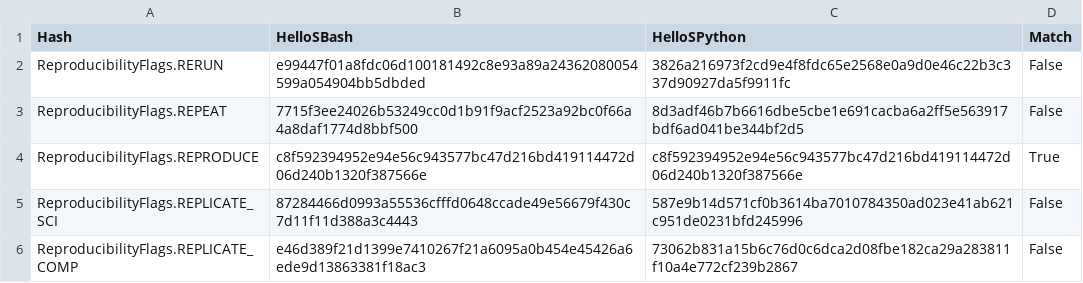
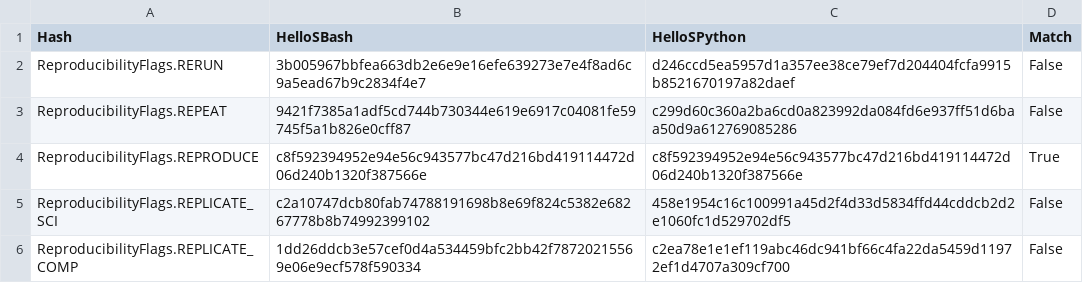
Before and after one commit to pritchardn/windlass, a CSV file: Experiments/EX2HelloWorld/ubu/out.csv, drawn as a sheet.

```diff
--- a/Experiments/EX2HelloWorld/ubu/out.csv
+++ b/Experiments/EX2HelloWorld/ubu/out.csv
@@ -1,6 +1,6 @@
 Hash,HelloSBash,HelloSPython,Match
-ReproducibilityFlags.RERUN,e99447f01a8fdc06d100181492c8e93a89a24362080054599a054904bb5dbded,3826a216973f2cd9e4f8fdc65e2568e0a9d0e46c22b3c337d90927da5f9911fc,False
-ReproducibilityFlags.REPEAT,7715f3ee24026b53249cc0d1b91f9acf2523a92bc0f66a4a8daf1774d8bbf500,8d3adf46b7b6616dbe5cbe1e691cacba6a2ff5e563917bdf6ad041be344bf2d5,False
+ReproducibilityFlags.RERUN,3b005967bbfea663db2e6e9e16efe639273e7e4f8ad6c9a5ead67b9c2834f4e7,d246ccd5ea5957d1a357ee38ce79ef7d204404fcfa9915b8521670197a82daef,False
+ReproducibilityFlags.REPEAT,9421f7385a1adf5cd744b730344e619e6917c04081fe59745f5a1b826e0cff87,c299d60c360a2ba6cd0a823992da084fd6e937ff51d6baa50d9a612769085286,False
 ReproducibilityFlags.REPRODUCE,c8f592394952e94e56c943577bc47d216bd419114472d06d240b1320f387566e,c8f592394952e94e56c943577bc47d216bd419114472d06d240b1320f387566e,True
-ReproducibilityFlags.REPLICATE_SCI,87284466d0993a55536cfffd0648ccade49e56679f430c7d11f11d388a3c4443,587e9b14d571cf0b3614ba7010784350ad023e41ab621c951de0231bfd245996,False
-ReproducibilityFlags.REPLICATE_COMP,e46d389f21d1399e7410267f21a6095a0b454e45426a6ede9d13863381f18ac3,73062b831a15b6c76d0c6dca2d08fbe182ca29a283811f10a4e772cf239b2867,False
+ReproducibilityFlags.REPLICATE_SCI,c2a10747dcb80fab74788191698b8e69f824c5382e68267778b8b74992399102,458e1954c16c100991a45d2f4d33d5834ffd44cddcb2d2e1060fc1d529702df5,False
+ReproducibilityFlags.REPLICATE_COMP,1dd26ddcb3e57cef0d4a534459bfc2bb42f78720215569e06e9ecf578f590334,c2ea78e1e1ef119abc46dc941bf66c4fa22da5459d11972ef1d4707a309cf700,False
```
Also changed, not shown: Experiments/EX1HelloWorld/ubu/out.csv, Experiments/EX3HelloWorld/ubu/out.csv.
